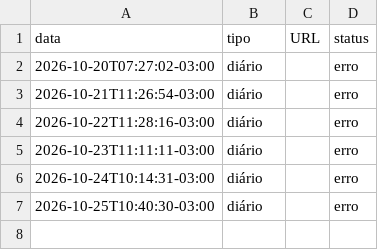
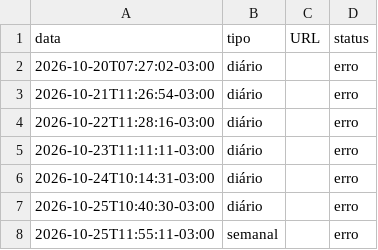
Before and after one commit to charlieleitao-spec/somos-servos-app, a CSV file: publicacoes.csv, drawn as a sheet; the diff names each change by its address in the sheet, - before the commit and + after, or states it on an @@ line.

```diff
--- a/publicacoes.csv
+++ b/publicacoes.csv
+row 8: 2026-10-25T11:55:11-03:00 | semanal |  | erro
```
